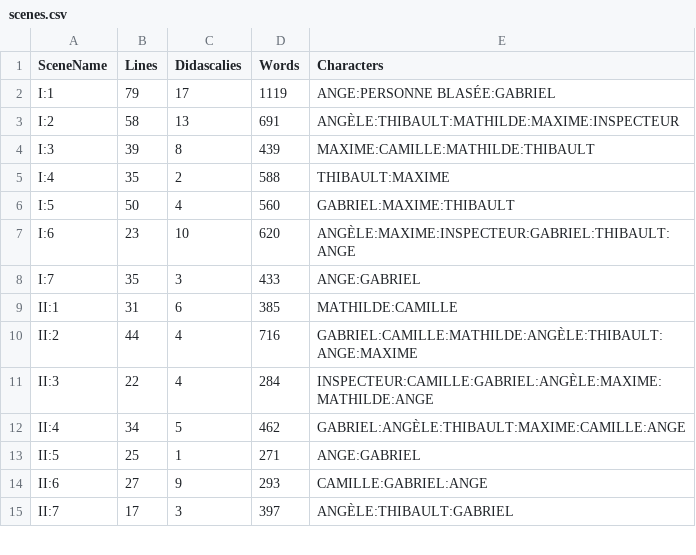
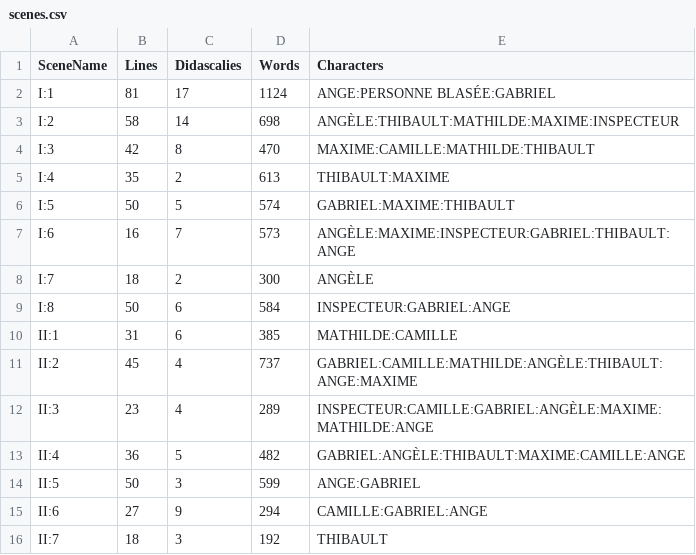
Before and after one commit to valooozz/stats-piece, a CSV file: uds/scenes.csv, drawn as a sheet; only a part is shown; the diff covers the shown part only.

Commit message:
maj data uds + ajout rose

```diff
--- a/uds/scenes.csv
+++ b/uds/scenes.csv
@@ -1,15 +1,16 @@
 SceneName,Lines,Didascalies,Words,Characters
-I:1,79,17,1119,ANGE:PERSONNE BLASÉE:GABRIEL
-I:2,58,13,691,ANGÈLE:THIBAULT:MATHILDE:MAXIME:INSPECTEUR
-I:3,39,8,439,MAXIME:CAMILLE:MATHILDE:THIBAULT
-I:4,35,2,588,THIBAULT:MAXIME
-I:5,50,4,560,GABRIEL:MAXIME:THIBAULT
-I:6,23,10,620,ANGÈLE:MAXIME:INSPECTEUR:GABRIEL:THIBAULT:ANGE
-I:7,35,3,433,ANGE:GABRIEL
+I:1,81,17,1124,ANGE:PERSONNE BLASÉE:GABRIEL
+I:2,58,14,698,ANGÈLE:THIBAULT:MATHILDE:MAXIME:INSPECTEUR
+I:3,42,8,470,MAXIME:CAMILLE:MATHILDE:THIBAULT
+I:4,35,2,613,THIBAULT:MAXIME
+I:5,50,5,574,GABRIEL:MAXIME:THIBAULT
+I:6,16,7,573,ANGÈLE:MAXIME:INSPECTEUR:GABRIEL:THIBAULT:ANGE
+I:7,18,2,300,ANGÈLE
+I:8,50,6,584,INSPECTEUR:GABRIEL:ANGE
 II:1,31,6,385,MATHILDE:CAMILLE
-II:2,44,4,716,GABRIEL:CAMILLE:MATHILDE:ANGÈLE:THIBAULT:ANGE:MAXIME
-II:3,22,4,284,INSPECTEUR:CAMILLE:GABRIEL:ANGÈLE:MAXIME:MATHILDE:ANGE
-II:4,34,5,462,GABRIEL:ANGÈLE:THIBAULT:MAXIME:CAMILLE:ANGE
-II:5,25,1,271,ANGE:GABRIEL
-II:6,27,9,293,CAMILLE:GABRIEL:ANGE
-II:7,17,3,397,ANGÈLE:THIBAULT:GABRIEL
+II:2,45,4,737,GABRIEL:CAMILLE:MATHILDE:ANGÈLE:THIBAULT:ANGE:MAXIME
+II:3,23,4,289,INSPECTEUR:CAMILLE:GABRIEL:ANGÈLE:MAXIME:MATHILDE:ANGE
+II:4,36,5,482,GABRIEL:ANGÈLE:THIBAULT:MAXIME:CAMILLE:ANGE
+II:5,50,3,599,ANGE:GABRIEL
+II:6,27,9,294,CAMILLE:GABRIEL:ANGE
+II:7,18,3,192,THIBAULT
```
Also changed, not shown: 2 added rows and 32 edited cells elsewhere in this file, 6 other files.
